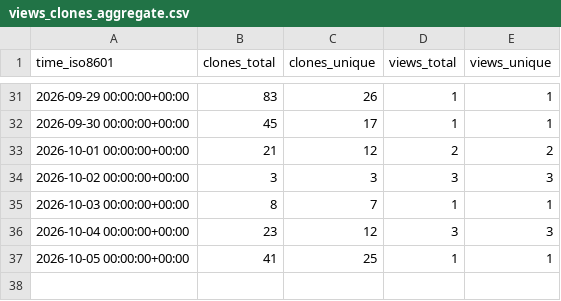
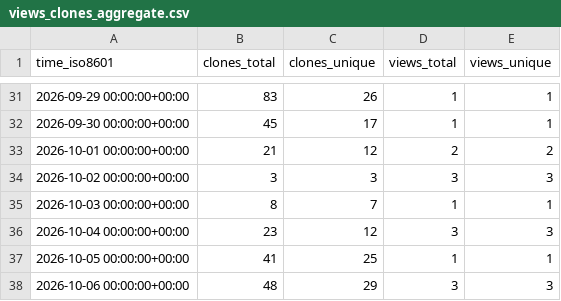
Before and after one commit to kdbhalala/agi-memory, a CSV file: kdbhalala/agi-memory/ghrs-data/views_clones_aggregate.csv, drawn as a sheet; only a part is shown, gaps mark what is left out; the diff names each change by its address in the sheet, - before the commit and + after, or states it on an @@ line.

```diff
--- a/kdbhalala/agi-memory/ghrs-data/views_clones_aggregate.csv
+++ b/kdbhalala/agi-memory/ghrs-data/views_clones_aggregate.csv
+row 38: 2026-10-06 00:00:00+00:00 | 48 | 29 | 3 | 3
```
Also changed, not shown: 1 other file.
